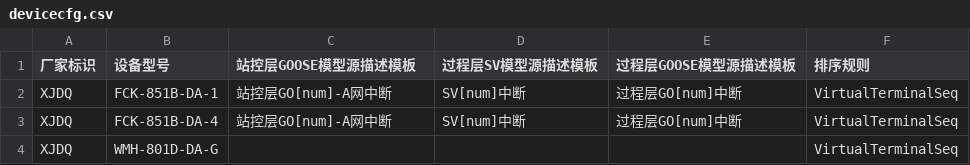
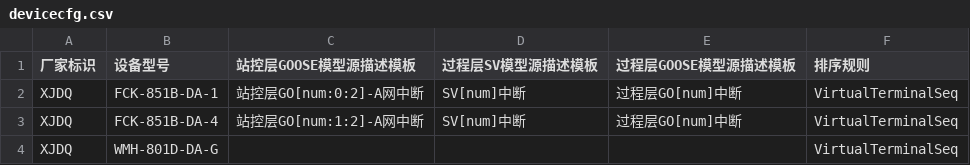
Before and after one commit to Sjl123-jack/VTExportGui, a CSV file: cfg/devicecfg.csv, drawn as a sheet.

```diff
--- a/cfg/devicecfg.csv
+++ b/cfg/devicecfg.csv
@@ -1,4 +1,4 @@
 厂家标识,设备型号,站控层GOOSE模型源描述模板,过程层SV模型源描述模板,过程层GOOSE模型源描述模板,排序规则
-XJDQ,FCK-851B-DA-1,站控层GO[num]-A网中断,SV[num]中断,过程层GO[num]中断,VirtualTerminalSeq
-XJDQ,FCK-851B-DA-4,站控层GO[num]-A网中断,SV[num]中断,过程层GO[num]中断,VirtualTerminalSeq
+XJDQ,FCK-851B-DA-1,站控层GO[num:0:2]-A网中断,SV[num]中断,过程层GO[num]中断,VirtualTerminalSeq
+XJDQ,FCK-851B-DA-4,站控层GO[num:1:2]-A网中断,SV[num]中断,过程层GO[num]中断,VirtualTerminalSeq
 XJDQ,WMH-801D-DA-G,,,,VirtualTerminalSeq
```
Also changed, not shown: 5 other files.
